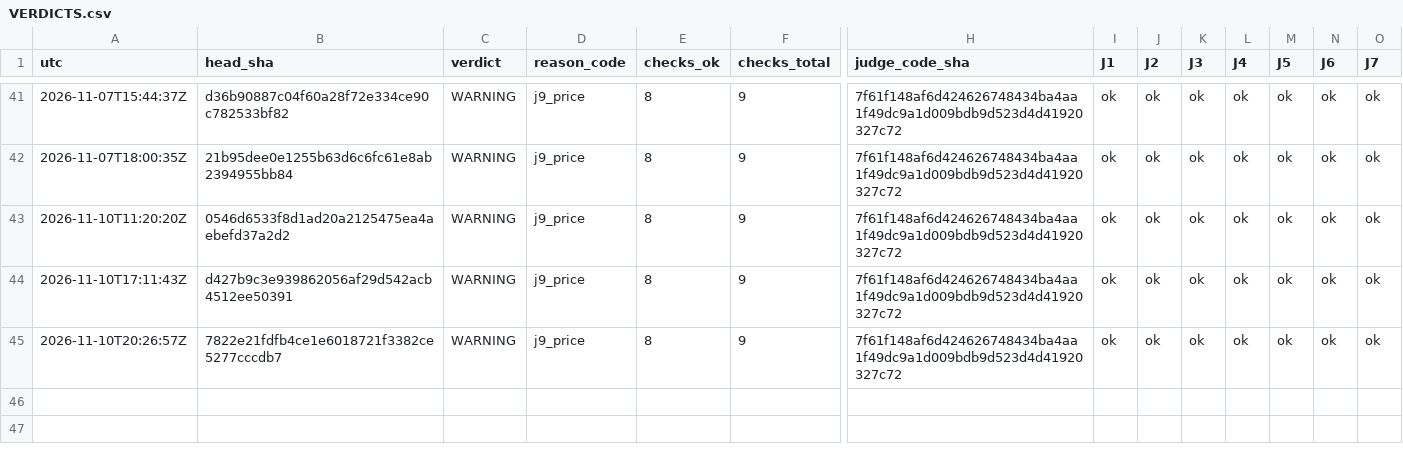
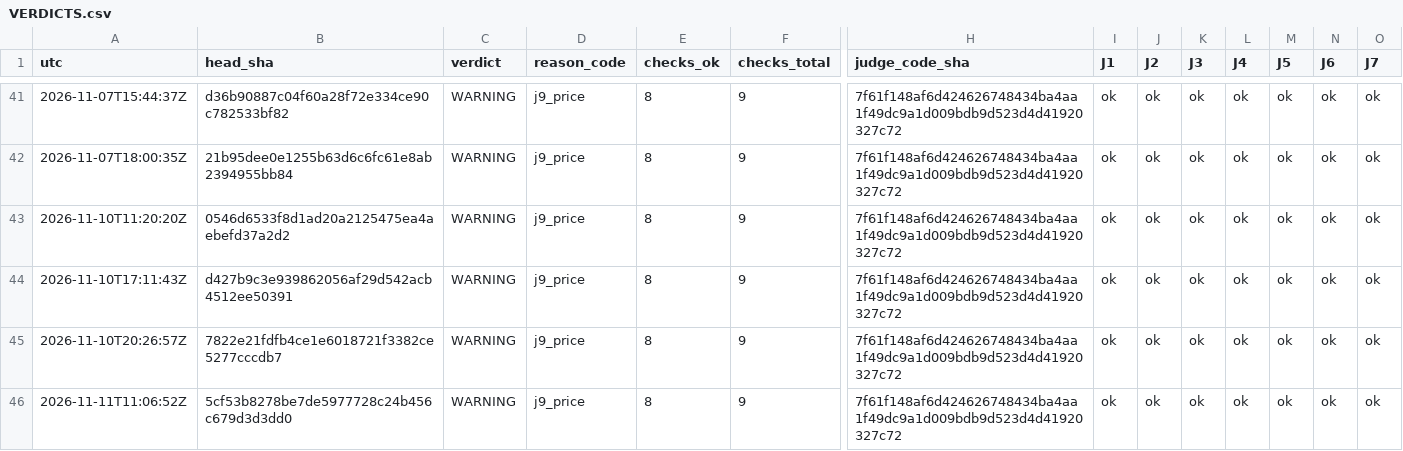
Before and after one commit to Mohamedalhaaj/gold-forward-watch, a CSV file: reports/judge/VERDICTS.csv, drawn as a sheet; only a part is shown, gaps mark what is left out; rows hold the shown columns only; the diff names each change by its address in the sheet, - before the commit and + after, or states it on an @@ line.

```diff
--- a/reports/judge/VERDICTS.csv
+++ b/reports/judge/VERDICTS.csv
+row 46: 2026-11-11T11:06:52Z | 5cf53b8278be7de5977728c24b456c679d3d3dd0 | WARNING | j9_price | 8 | 9 | 7f61f148af6d424626748434ba4aa1f49dc9a1d009bdb9d523d4d41920327c72 | ok | ok | ok | ok | ok | ok | ok
```
Also changed, not shown: reports/forward_site/judge/VolMapJudge.csv, reports/judge/j5_verified.csv, 3 other files.
